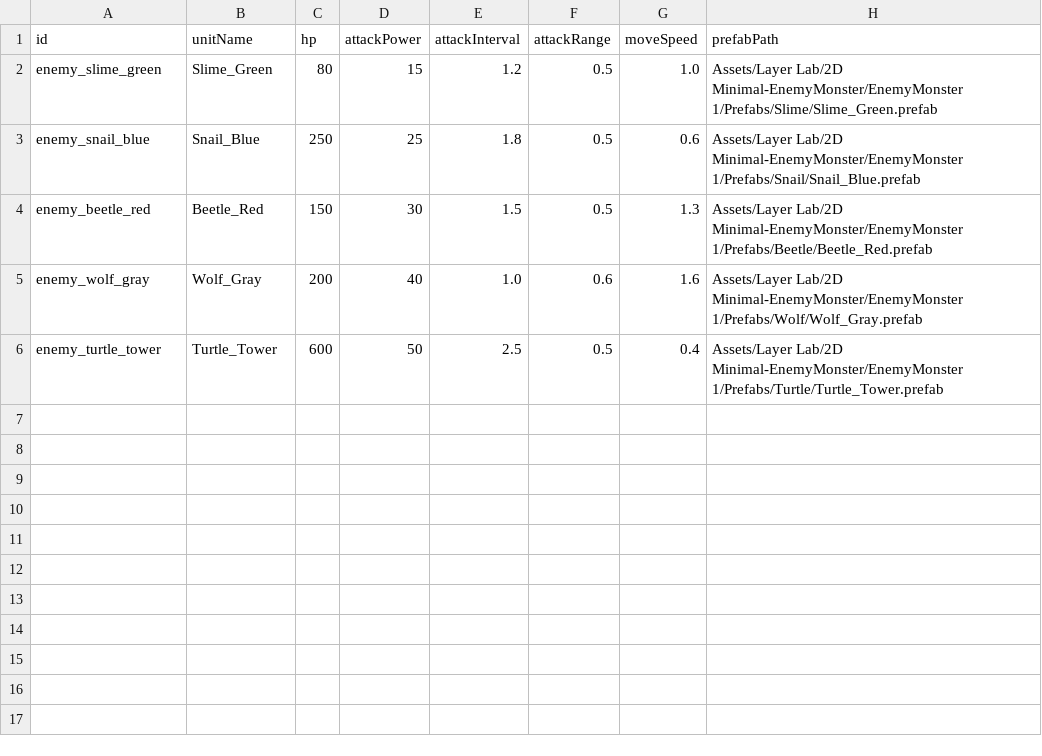
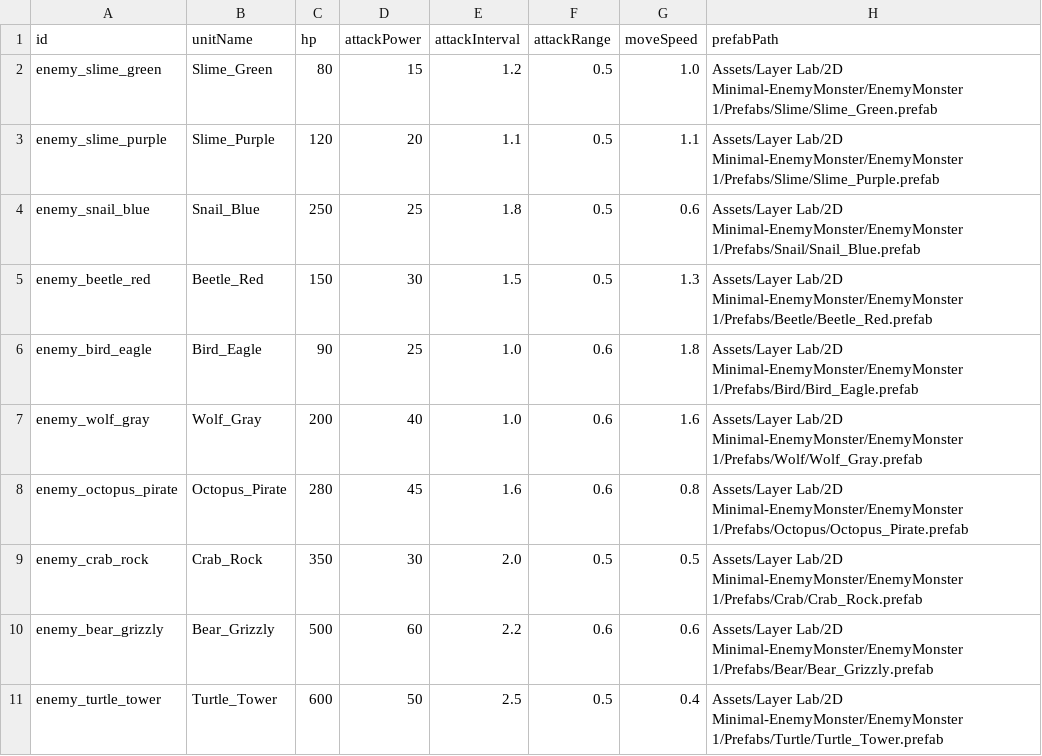
Before and after one commit to Jeonhyeongwoo1/fd_defense_client, a CSV file: Assets/Game/03.Resources/Data/Sheets/EnemyData.csv, drawn as a sheet.

```diff
--- a/Assets/Game/03.Resources/Data/Sheets/EnemyData.csv
+++ b/Assets/Game/03.Resources/Data/Sheets/EnemyData.csv
@@ -2,5 +2,10 @@ id,unitName,hp,attackPower,attackInterval,attackRange,moveSpeed,prefabPath
 enemy_slime_green,Slime_Green,80,15,1.2,0.5,1.0,Assets/Layer Lab/2D Minimal-EnemyMonster/EnemyMonster 1/Prefabs/Slime/Slime_Green.prefab
+enemy_slime_purple,Slime_Purple,120,20,1.1,0.5,1.1,Assets/Layer Lab/2D Minimal-EnemyMonster/EnemyMonster 1/Prefabs/Slime/Slime_Purple.prefab
 enemy_snail_blue,Snail_Blue,250,25,1.8,0.5,0.6,Assets/Layer Lab/2D Minimal-EnemyMonster/EnemyMonster 1/Prefabs/Snail/Snail_Blue.prefab
 enemy_beetle_red,Beetle_Red,150,30,1.5,0.5,1.3,Assets/Layer Lab/2D Minimal-EnemyMonster/EnemyMonster 1/Prefabs/Beetle/Beetle_Red.prefab
+enemy_bird_eagle,Bird_Eagle,90,25,1.0,0.6,1.8,Assets/Layer Lab/2D Minimal-EnemyMonster/EnemyMonster 1/Prefabs/Bird/Bird_Eagle.prefab
 enemy_wolf_gray,Wolf_Gray,200,40,1.0,0.6,1.6,Assets/Layer Lab/2D Minimal-EnemyMonster/EnemyMonster 1/Prefabs/Wolf/Wolf_Gray.prefab
+enemy_octopus_pirate,Octopus_Pirate,280,45,1.6,0.6,0.8,Assets/Layer Lab/2D Minimal-EnemyMonster/EnemyMonster 1/Prefabs/Octopus/Octopus_Pirate.prefab
+enemy_crab_rock,Crab_Rock,350,30,2.0,0.5,0.5,Assets/Layer Lab/2D Minimal-EnemyMonster/EnemyMonster 1/Prefabs/Crab/Crab_Rock.prefab
+enemy_bear_grizzly,Bear_Grizzly,500,60,2.2,0.6,0.6,Assets/Layer Lab/2D Minimal-EnemyMonster/EnemyMonster 1/Prefabs/Bear/Bear_Grizzly.prefab
 enemy_turtle_tower,Turtle_Tower,600,50,2.5,0.5,0.4,Assets/Layer Lab/2D Minimal-EnemyMonster/EnemyMonster 1/Prefabs/Turtle/Turtle_Tower.prefab
```
Also changed, not shown: Assets/Game/03.Resources/Data/Sheets/UnitData.csv, Assets/Game/03.Resources/Data/Sheets/WaveData.csv, 9 other files.
